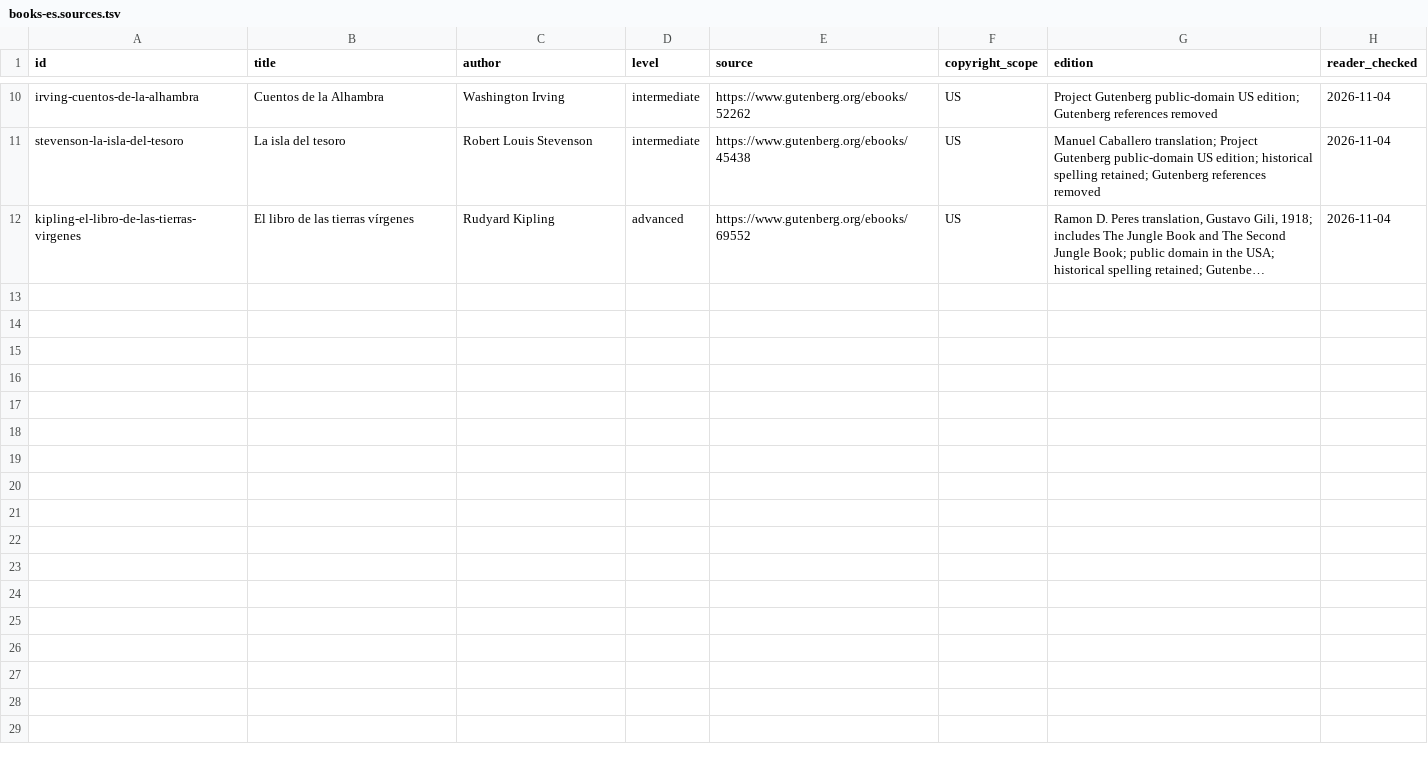
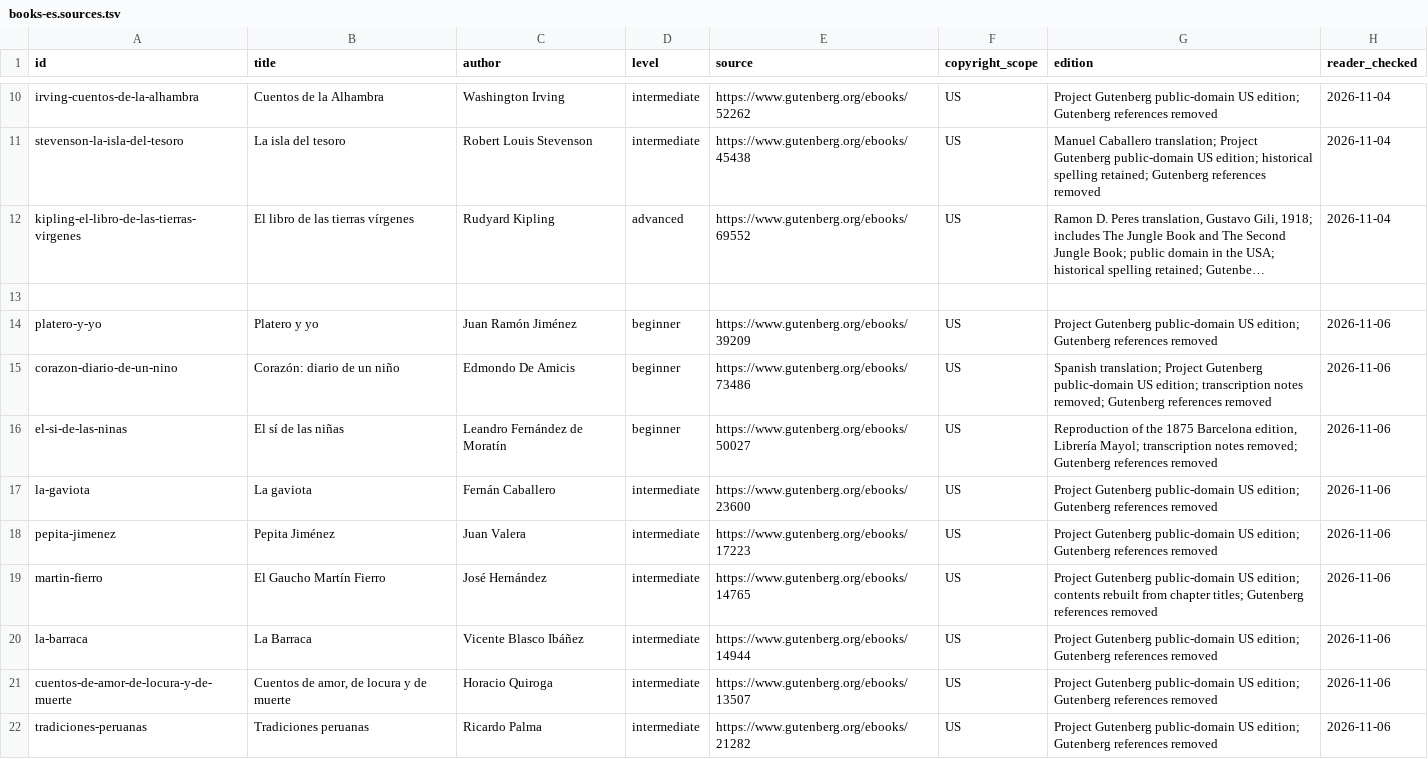
Before and after one commit to GoldenPhasmid/ikonika-releases, a TSV file: books-es.sources.tsv, drawn as a sheet; only a part is shown, gaps mark what is left out; long unchanged cells end in …; the diff covers the shown part only; the diff names each change by its address in the sheet, - before the commit and + after, or states it on an @@ line.

Commit message:
Publish remaining French, Spanish and English books and the German book catalog

```diff
--- a/books-es.sources.tsv
+++ b/books-es.sources.tsv
+row 13: (empty)
+row 14: platero-y-yo | Platero y yo | Juan Ramón Jiménez | beginner | https://www.gutenberg.org/ebooks/39209 | US | Project Gutenberg public-domain US edition; Gutenberg references removed | 2026-11-06
+row 15: corazon-diario-de-un-nino | Corazón: diario de un niño | Edmondo De Amicis | beginner | https://www.gutenberg.org/ebooks/73486 | US | Spanish translation; Project Gutenberg public-domain US edition; transcription notes removed; Gutenberg references removed | 2026-11-06
+row 16: el-si-de-las-ninas | El sí de las niñas | Leandro Fernández de Moratín | beginner | https://www.gutenberg.org/ebooks/50027 | US | Reproduction of the 1875 Barcelona edition, Librería Mayol; transcription notes removed; Gutenberg references removed | 2026-11-06
+row 17: la-gaviota | La gaviota | Fernán Caballero | intermediate | https://www.gutenberg.org/ebooks/23600 | US | Project Gutenberg public-domain US edition; Gutenberg references removed | 2026-11-06
+row 18: pepita-jimenez | Pepita Jiménez | Juan Valera | intermediate | https://www.gutenberg.org/ebooks/17223 | US | Project Gutenberg public-domain US edition; Gutenberg references removed | 2026-11-06
+row 19: martin-fierro | El Gaucho Martín Fierro | José Hernández | intermediate | https://www.gutenberg.org/ebooks/14765 | US | Project Gutenberg public-domain US edition; contents rebuilt from chapter titles; Gutenberg references removed | 2026-11-06
+row 20: la-barraca | La Barraca | Vicente Blasco Ibáñez | intermediate | https://www.gutenberg.org/ebooks/14944 | US | Project Gutenberg public-domain US edition; Gutenberg references removed | 2026-11-06
+row 21: cuentos-de-amor-de-locura-y-de-muerte | Cuentos de amor, de locura y de muerte | Horacio Quiroga | intermediate | https://www.gutenberg.org/ebooks/13507 | US | Project Gutenberg public-domain US edition; Gutenberg references removed | 2026-11-06
+row 22: tradiciones-peruanas | Tradiciones peruanas | Ricardo Palma | intermediate | https://www.gutenberg.org/ebooks/21282 | US | Project Gutenberg public-domain US edition; Gutenberg references removed | 2026-11-06
```
Also changed, not shown: 10 added rows elsewhere in this file, 4 other files.
